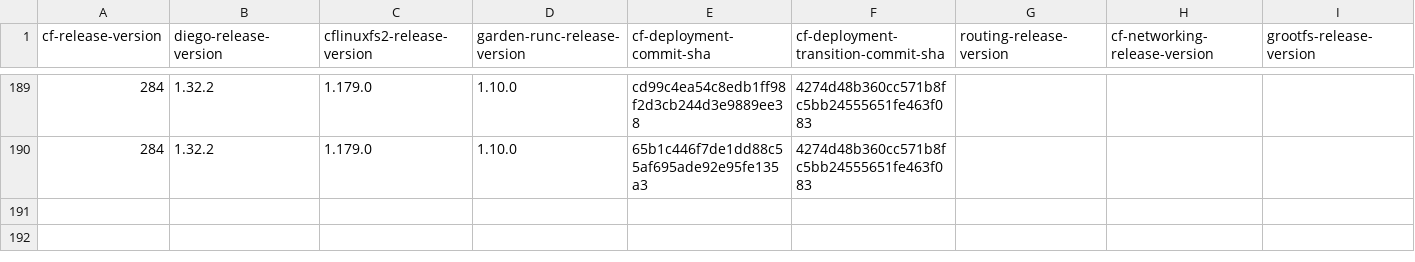
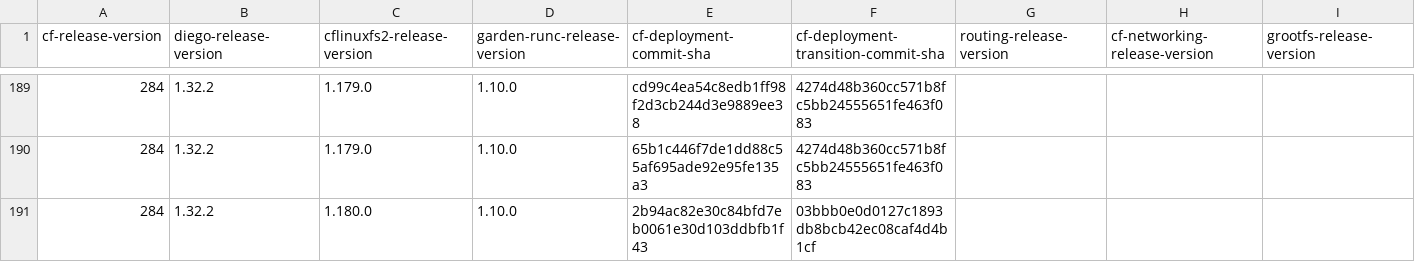
Before and after one commit to cloudfoundry-attic/cf-deployment-transition-compatibility, a CSV file: transition-compatibility.csv, drawn as a sheet; only a part is shown, gaps mark what is left out; rows hold the shown columns only; the diff names each change by its address in the sheet, - before the commit and + after, or states it on an @@ line.

Commit message:
Update transition-compatibility.csv

```diff
--- a/transition-compatibility.csv
+++ b/transition-compatibility.csv
+row 191: 284 | 1.32.2 | 1.180.0 | 1.10.0 | 2b94ac82e30c84bfd7eb0061e30d103ddbfb1f43 | 03bbb0e0d0127c1893db8bcb42ec08caf4d4b1cf
```
